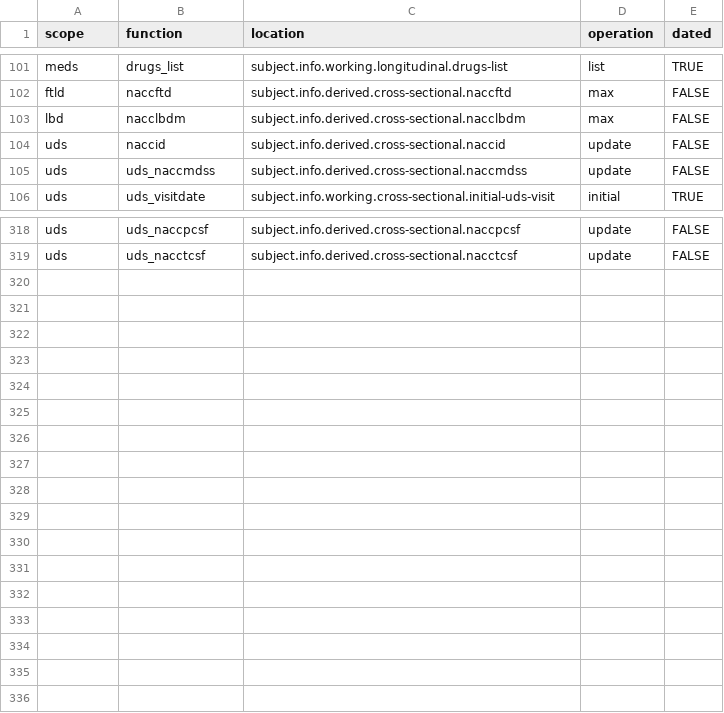
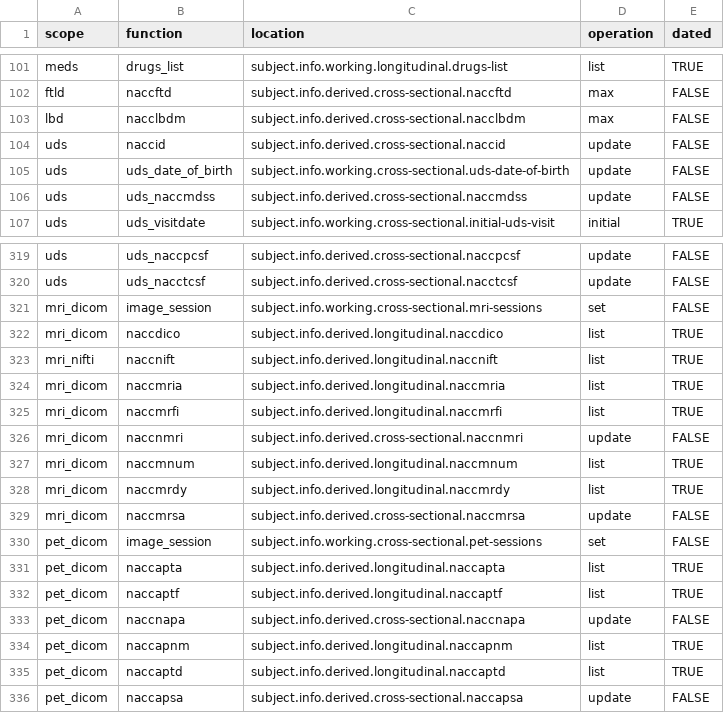
Before and after one commit to naccdata/nacc-attribute-deriver, a CSV file: nacc_attribute_deriver/config/curation_rules.csv, drawn as a sheet; only a part is shown, gaps mark what is left out.

```diff
--- a/nacc_attribute_deriver/config/curation_rules.csv
+++ b/nacc_attribute_deriver/config/curation_rules.csv
@@ -104,2 +104,3 @@ lbd,nacclbdm,subject.info.derived.cross-sectional.nacclbdm,max,FALSE
 uds,naccid,subject.info.derived.cross-sectional.naccid,update,FALSE
+uds,uds_date_of_birth,subject.info.working.cross-sectional.uds-date-of-birth,update,FALSE
 uds,uds_naccmdss,subject.info.derived.cross-sectional.naccmdss,update,FALSE
@@ -319 +320,17 @@ uds,uds_naccpcsf,subject.info.derived.cross-sectional.naccpcsf,update,FALSE
 uds,uds_nacctcsf,subject.info.derived.cross-sectional.nacctcsf,update,FALSE
+mri_dicom,image_session,subject.info.working.cross-sectional.mri-sessions,set,FALSE
+mri_dicom,naccdico,subject.info.derived.longitudinal.naccdico,list,TRUE
+mri_nifti,naccnift,subject.info.derived.longitudinal.naccnift,list,TRUE
+mri_dicom,naccmria,subject.info.derived.longitudinal.naccmria,list,TRUE
+mri_dicom,naccmrfi,subject.info.derived.longitudinal.naccmrfi,list,TRUE
+mri_dicom,naccnmri,subject.info.derived.cross-sectional.naccnmri,update,FALSE
+mri_dicom,naccmnum,subject.info.derived.longitudinal.naccmnum,list,TRUE
+mri_dicom,naccmrdy,subject.info.derived.longitudinal.naccmrdy,list,TRUE
+mri_dicom,naccmrsa,subject.info.derived.cross-sectional.naccmrsa,update,FALSE
+pet_dicom,image_session,subject.info.working.cross-sectional.pet-sessions,set,FALSE
+pet_dicom,naccapta,subject.info.derived.longitudinal.naccapta,list,TRUE
+pet_dicom,naccaptf,subject.info.derived.longitudinal.naccaptf,list,TRUE
+pet_dicom,naccnapa,subject.info.derived.cross-sectional.naccnapa,update,FALSE
+pet_dicom,naccapnm,subject.info.derived.longitudinal.naccapnm,list,TRUE
+pet_dicom,naccaptd,subject.info.derived.longitudinal.naccaptd,list,TRUE
+pet_dicom,naccapsa,subject.info.derived.cross-sectional.naccapsa,update,FALSE
```
Also changed, not shown: 6 other files.
